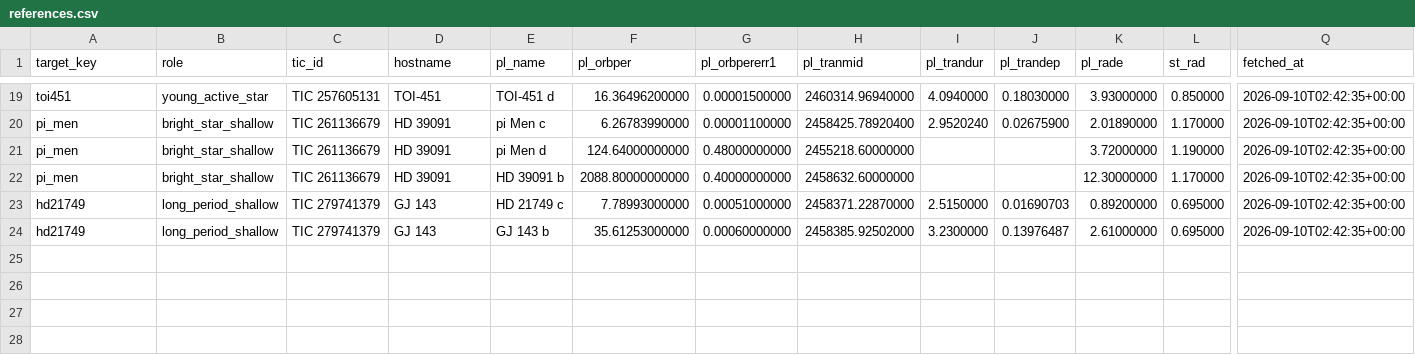
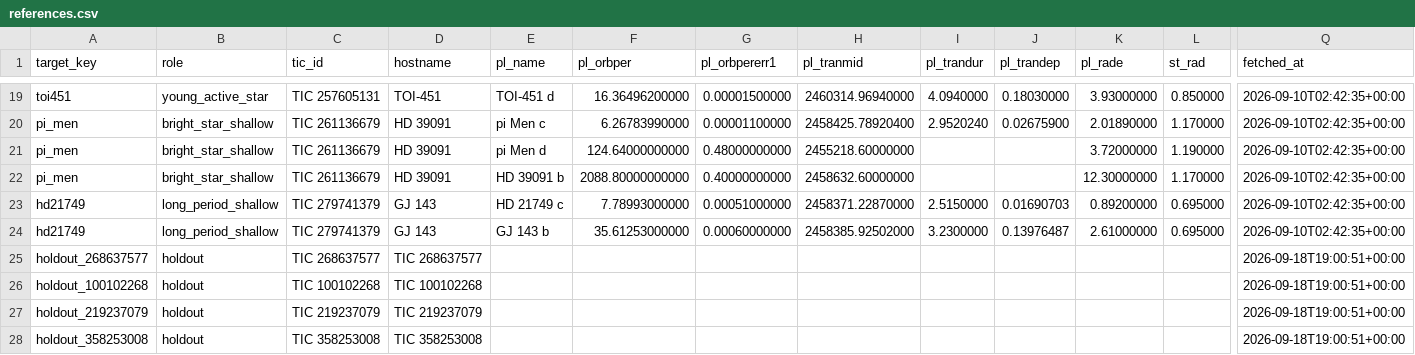
Before and after one commit to baekseunghak/planetory, a CSV file: experiments/tess-fixture/references.csv, drawn as a sheet; only a part is shown, gaps mark what is left out; rows hold the shown columns only; the diff names each change by its address in the sheet, - before the commit and + after, or states it on an @@ line.

Commit message:
feat(processing): holdout 실행 지원과 입력·판정 기준 고정 [S15P21C206-110]

```diff
--- a/experiments/tess-fixture/references.csv
+++ b/experiments/tess-fixture/references.csv
+row 25: holdout_268637577 | holdout | TIC 268637577 | TIC 268637577 |  |  |  |  |  |  |  |  | 2026-09-18T19:00:51+00:00
+row 26: holdout_100102268 | holdout | TIC 100102268 | TIC 100102268 |  |  |  |  |  |  |  |  | 2026-09-18T19:00:51+00:00
+row 27: holdout_219237079 | holdout | TIC 219237079 | TIC 219237079 |  |  |  |  |  |  |  |  | 2026-09-18T19:00:51+00:00
+row 28: holdout_358253008 | holdout | TIC 358253008 | TIC 358253008 |  |  |  |  |  |  |  |  | 2026-09-18T19:00:51+00:00
```
Also changed, not shown: 13 other files.
